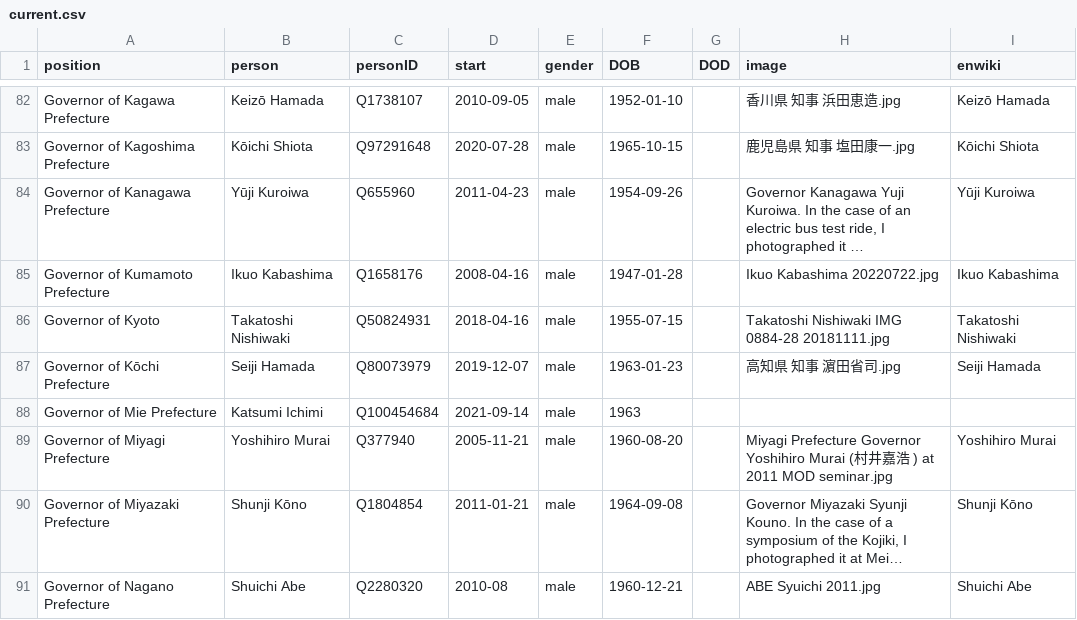
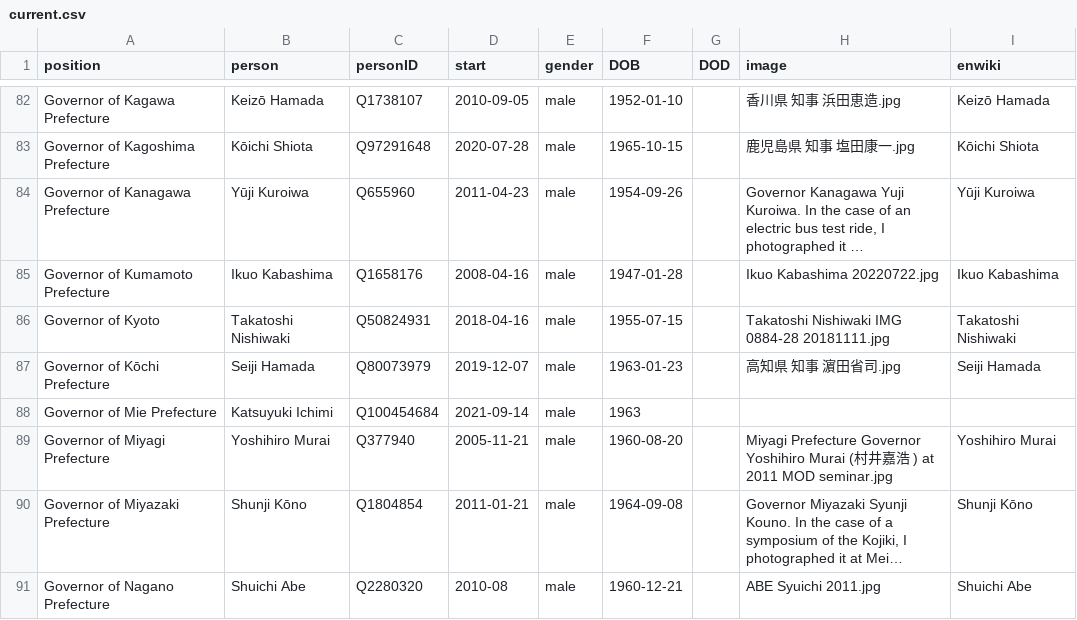
Before and after one commit to every-politician-scrapers/japan-ministers, a CSV file: html/current.csv, drawn as a sheet; only a part is shown, gaps mark what is left out; long unchanged cells end in ….

```diff
--- a/html/current.csv
+++ b/html/current.csv
@@ -87,3 +87,3 @@ Governor of Kyoto,Takatoshi Nishiwaki,Q50824931,2018-04-16,male,1955-07-15,,Taka
 Governor of Kōchi Prefecture,Seiji Hamada,Q80073979,2019-12-07,male,1963-01-23,,高知県 知事 濵田省司.jpg,Seiji Hamada
-Governor of Mie Prefecture,Katsumi Ichimi,Q100454684,2021-09-14,male,1963,,,
+Governor of Mie Prefecture,Katsuyuki Ichimi,Q100454684,2021-09-14,male,1963,,,
 Governor of Miyagi Prefecture,Yoshihiro Murai,Q377940,2005-11-21,male,1960-08-20,,Miyagi Prefecture Governor Yoshihiro Murai (村井嘉浩 ) at 2011 MOD seminar.jpg,Yoshihiro Murai
```
Also changed, not shown: html/family.csv, html/holders21.csv, 2 other files.
